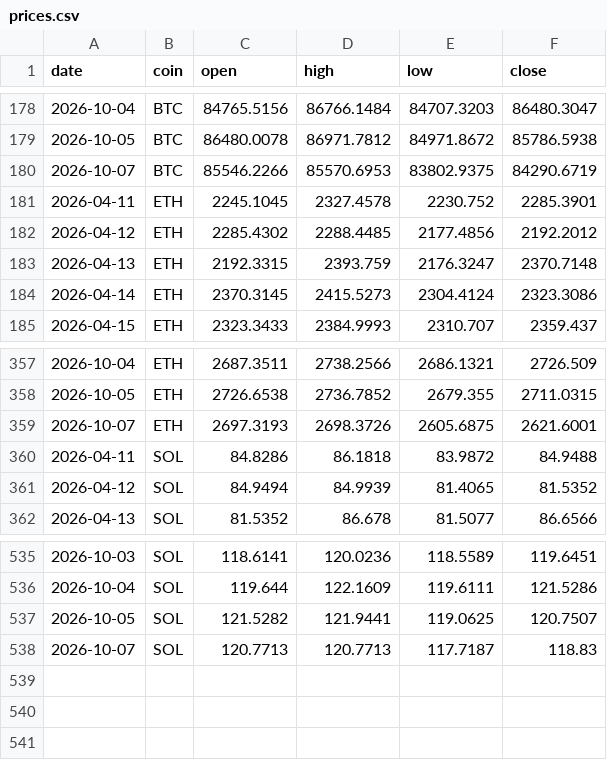
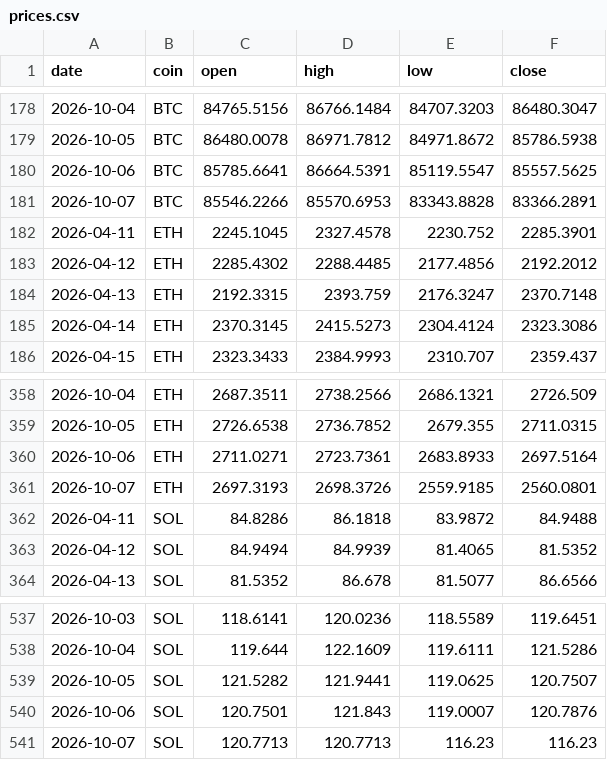
Before and after one commit to Z3US-23/crypto-dashboard-v2, a CSV file: data/prices.csv, drawn as a sheet; only a part is shown, gaps mark what is left out.

```diff
--- a/data/prices.csv
+++ b/data/prices.csv
@@ -179,3 +179,4 @@ date,coin,open,high,low,close
 2026-10-05,BTC,86480.0078,86971.7812,84971.8672,85786.5938
-2026-10-07,BTC,85546.2266,85570.6953,83802.9375,84290.6719
+2026-10-06,BTC,85785.6641,86664.5391,85119.5547,85557.5625
+2026-10-07,BTC,85546.2266,85570.6953,83343.8828,83366.2891
 2026-04-11,ETH,2245.1045,2327.4578,2230.752,2285.3901
@@ -358,3 +359,4 @@ date,coin,open,high,low,close
 2026-10-05,ETH,2726.6538,2736.7852,2679.355,2711.0315
-2026-10-07,ETH,2697.3193,2698.3726,2605.6875,2621.6001
+2026-10-06,ETH,2711.0271,2723.7361,2683.8933,2697.5164
+2026-10-07,ETH,2697.3193,2698.3726,2559.9185,2560.0801
 2026-04-11,SOL,84.8286,86.1818,83.9872,84.9488
@@ -537,2 +539,3 @@ date,coin,open,high,low,close
 2026-10-05,SOL,121.5282,121.9441,119.0625,120.7507
-2026-10-07,SOL,120.7713,120.7713,117.7187,118.83
+2026-10-06,SOL,120.7501,121.843,119.0007,120.7876
+2026-10-07,SOL,120.7713,120.7713,116.23,116.23
```
Also changed, not shown: 2 other files.
